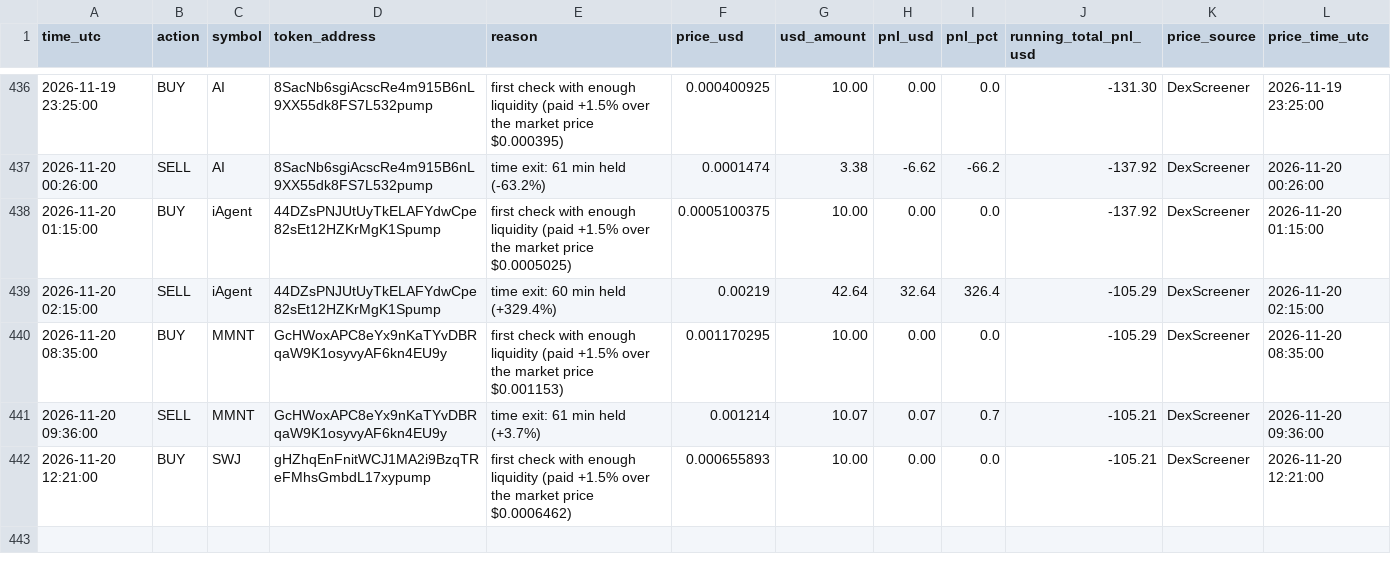
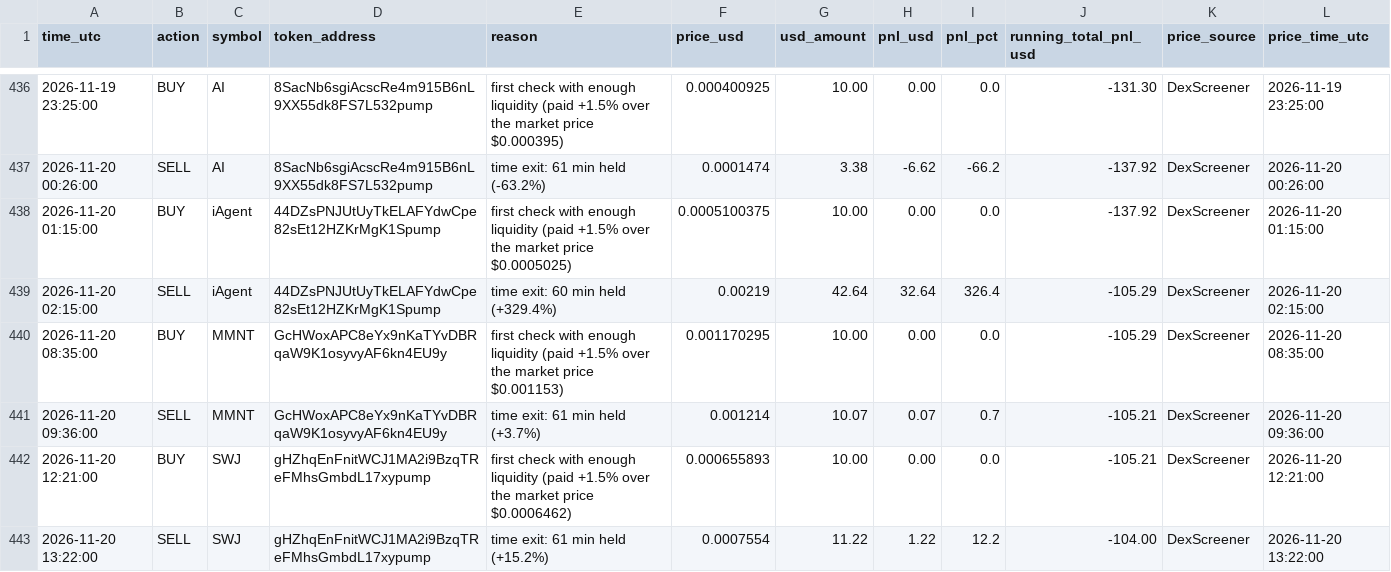
Before and after one commit to Asayed36/trading-bot, a CSV file: data/main-1min/liquid/l4/journal.csv, drawn as a sheet; only a part is shown, gaps mark what is left out; the diff names each change by its address in the sheet, - before the commit and + after, or states it on an @@ line.

```diff
--- a/data/main-1min/liquid/l4/journal.csv
+++ b/data/main-1min/liquid/l4/journal.csv
+row 443: 2026-11-20 13:22:00 | SELL | SWJ | gHZhqEnFnitWCJ1MA2i9BzqTReFMhsGmbdL17xypump | time exit: 61 min held (+15.2%) | 0.0007554 | 11.22 | 1.22 | 12.2 | -104.00 | DexScreener | 2026-11-20 13:22:00
```
Also changed, not shown: data/market/prices-2026-11-20.csv, data/news-listings/ai_verdicts.csv, 21 other files.
